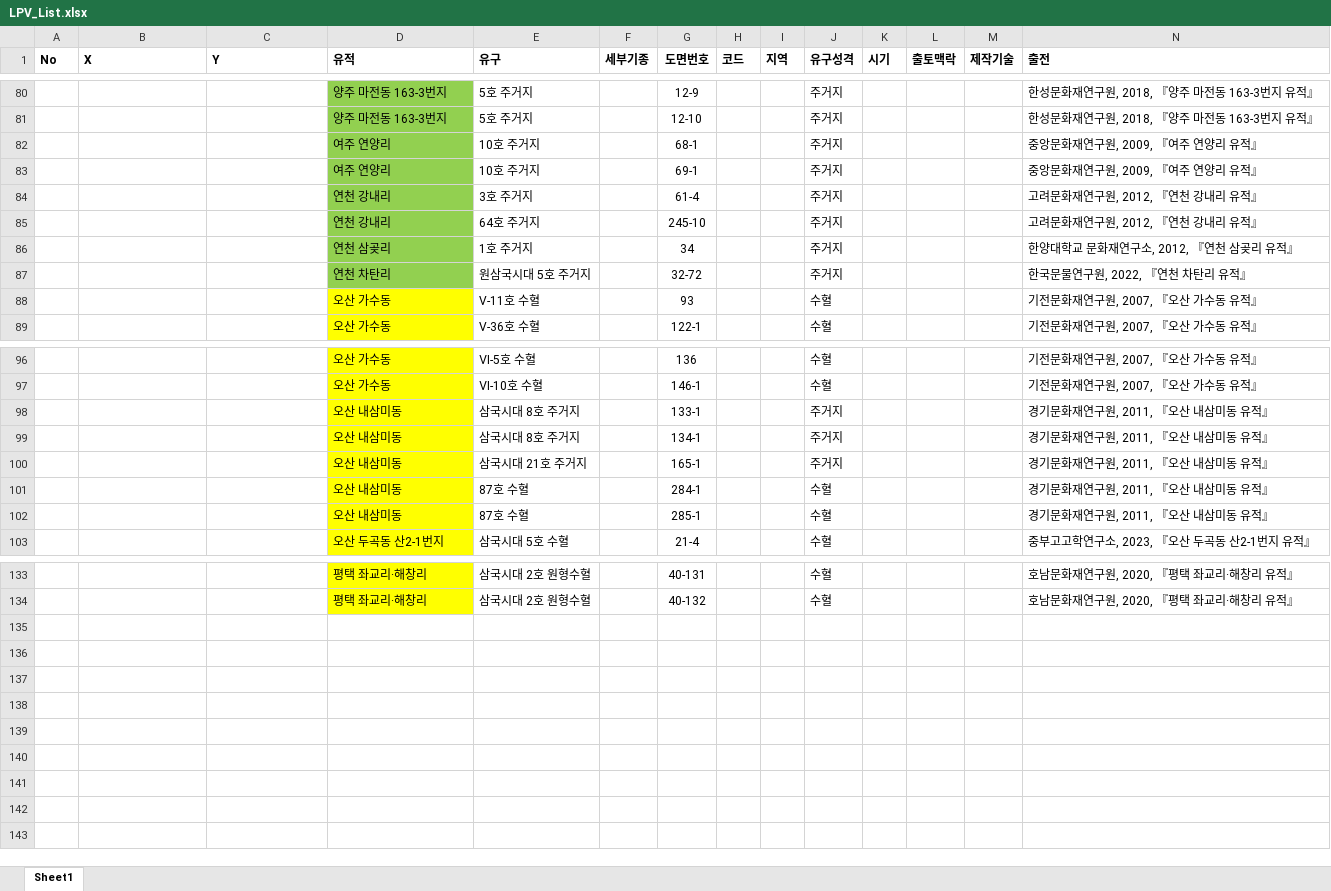
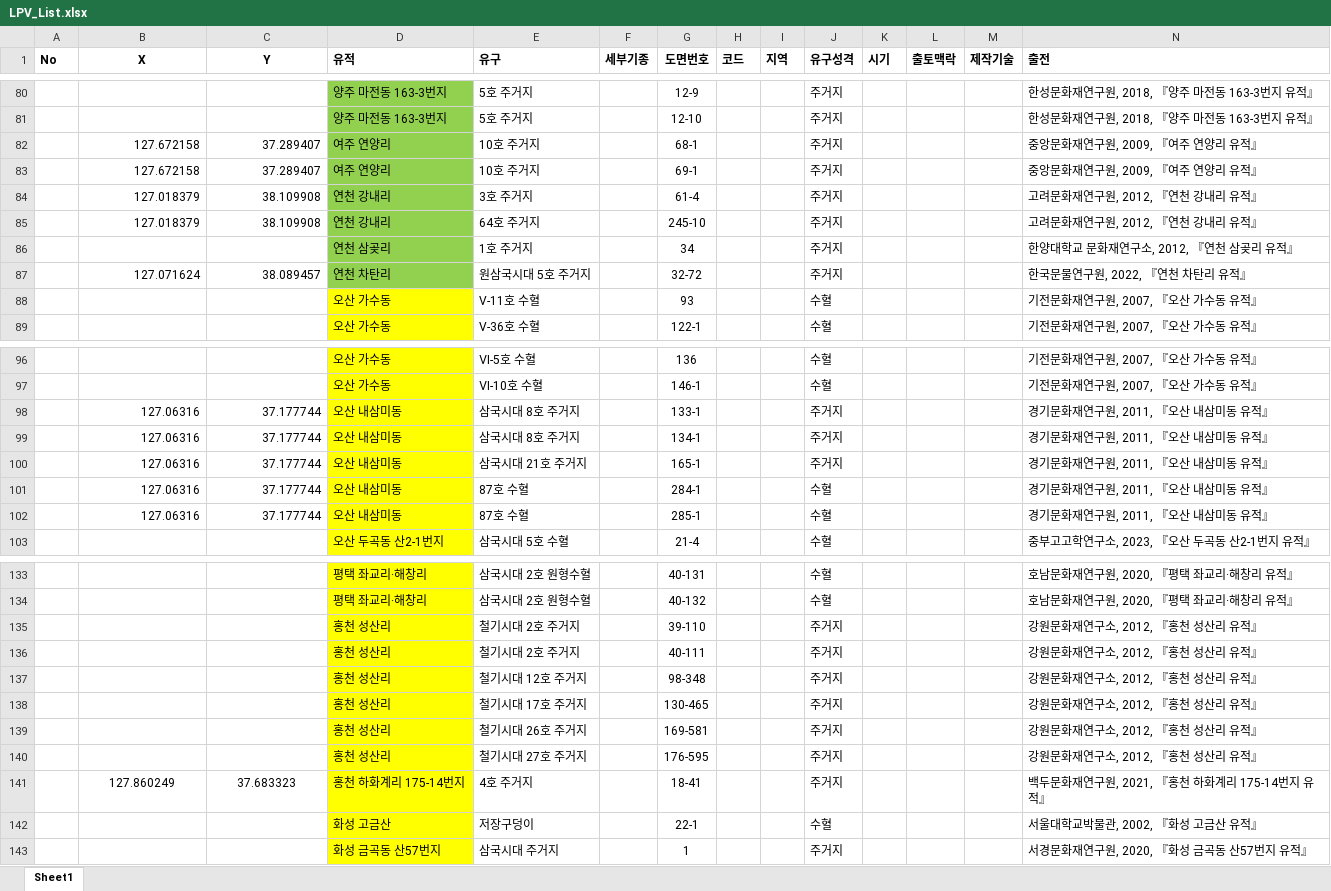
Before and after one commit to ChanToRe/p3K-HB_LPV, an Excel workbook: Data/LPV_List.xlsx, sheet Sheet1, drawn as a sheet; only a part is shown, gaps mark what is left out; values as stored, in another font and other column widths than the file's, no borders; rows hold the shown columns only; the diff covers the shown part only; the diff names each change by its address in the sheet, - before the commit and + after, or states it on an @@ line.

Commit message:
Update : LPV Data 추가
- 하남, 홍천 검토 완료
- 화성 금곡동 산57번지까지 검토 완료
- 화성 금곡리부터 검토 필요

```diff
--- a/Data/LPV_List.xlsx (sheet Sheet1)
+++ b/Data/LPV_List.xlsx (sheet Sheet1)
-B1:C1 alignment: left
+B1:C1 alignment: center
-B82:B83 (X): (empty)
+B82:B83 (X): 127.672158
-C82:C83 (Y): (empty)
+C82:C83 (Y): 37.289407
-B84:B85 (X): (empty)
+B84:B85 (X): 127.018379
-C84:C85 (Y): (empty)
+C84:C85 (Y): 38.109908
-B87 (X): (empty)
+B87 (X): 127.071624
-C87 (Y): (empty)
+C87 (Y): 38.089457
-B98:B102 (X): (empty)
+B98:B102 (X): 127.06316
-C98:C102 (Y): (empty)
+C98:C102 (Y): 37.177744
+row 135:  |  |  | 홍천 성산리 | 철기시대 2호 주거지 |  | 39-110 |  |  | 주거지 |  |  |  | 강원문화재연구소, 2012, 『홍천 성산리 유적』
+row 136:  |  |  | 홍천 성산리 | 철기시대 2호 주거지 |  | 40-111 |  |  | 주거지 |  |  |  | 강원문화재연구소, 2012, 『홍천 성산리 유적』
+row 137:  |  |  | 홍천 성산리 | 철기시대 12호 주거지 |  | 98-348 |  |  | 주거지 |  |  |  | 강원문화재연구소, 2012, 『홍천 성산리 유적』
+row 138:  |  |  | 홍천 성산리 | 철기시대 17호 주거지 |  | 130-465 |  |  | 주거지 |  |  |  | 강원문화재연구소, 2012, 『홍천 성산리 유적』
+row 139:  |  |  | 홍천 성산리 | 철기시대 26호 주거지 |  | 169-581 |  |  | 주거지 |  |  |  | 강원문화재연구소, 2012, 『홍천 성산리 유적』
+row 140:  |  |  | 홍천 성산리 | 철기시대 27호 주거지 |  | 176-595 |  |  | 주거지 |  |  |  | 강원문화재연구소, 2012, 『홍천 성산리 유적』
+row 141:  | 127.860249 | 37.683323 | 홍천 하화계리 175-14번지 | 4호 주거지 |  | 18-41 |  |  | 주거지 |  |  |  | 백두문화재연구원, 2021, 『홍천 하화계리 175-14번지 유적』
+row 142:  |  |  | 화성 고금산 | 저장구덩이 |  | 22-1 |  |  | 수혈 |  |  |  | 서울대학교박물관, 2002, 『화성 고금산 유적』
+row 143:  |  |  | 화성 금곡동 산57번지 | 삼국시대 주거지 |  | 1 |  |  | 주거지 |  |  |  | 서경문화재연구원, 2020, 『화성 금곡동 산57번지 유적』
```
Also changed, not shown: 128 edited cells elsewhere in this sheet, 9 other files.
